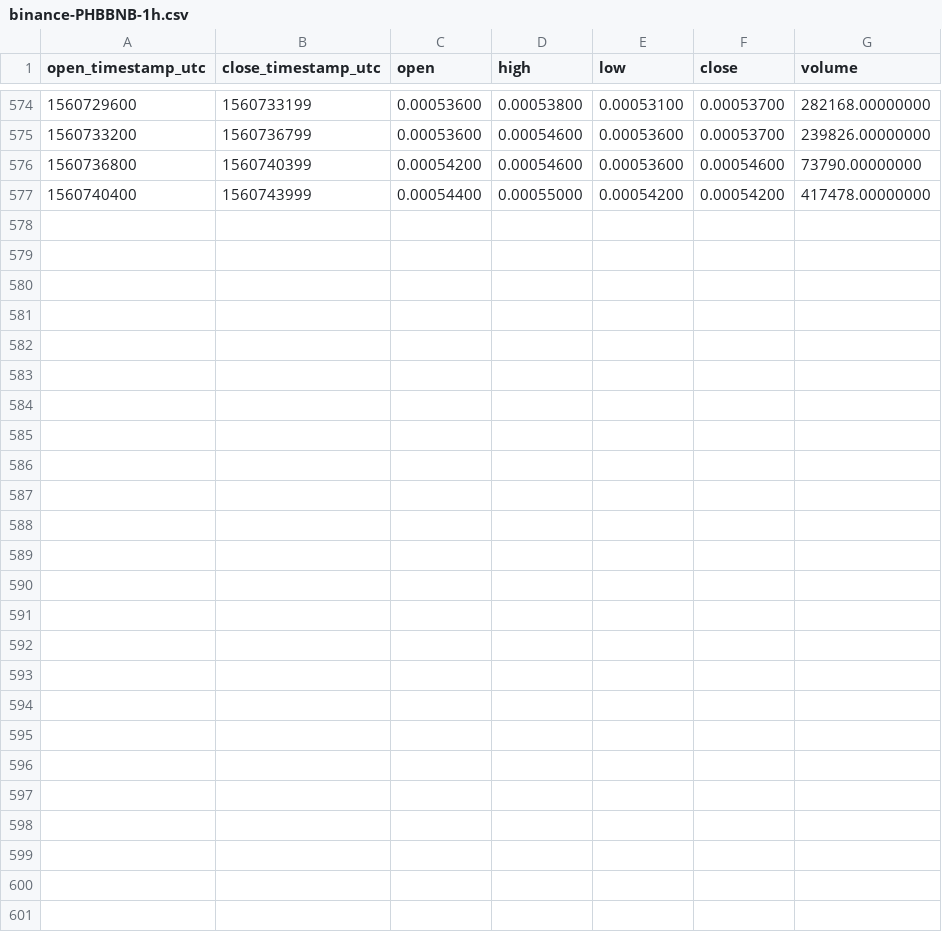
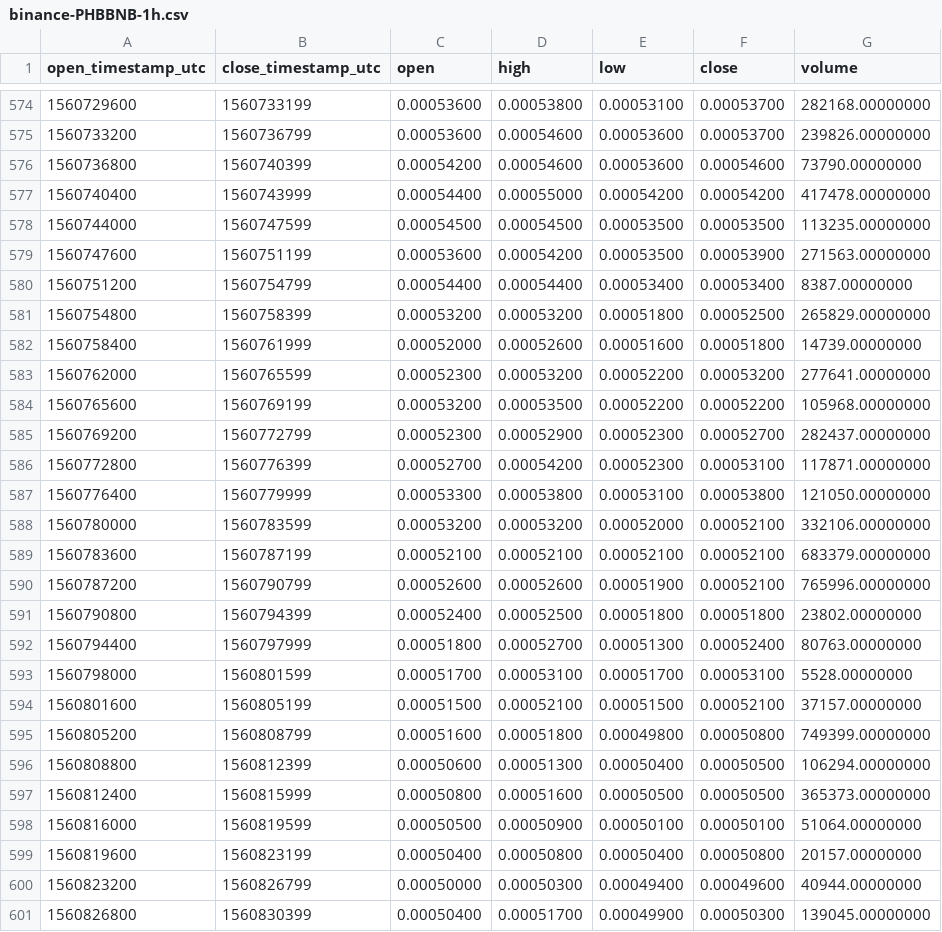
Before and after one commit to cryptobigbro/binance-PHBBNB, a CSV file: binance-PHBBNB-1h.csv, drawn as a sheet; only a part is shown, gaps mark what is left out; the diff names each change by its address in the sheet, - before the commit and + after, or states it on an @@ line.

Commit message:
Update OHLCV data.

```diff
--- a/binance-PHBBNB-1h.csv
+++ b/binance-PHBBNB-1h.csv
+row 578: 1560744000 | 1560747599 | 0.00054500 | 0.00054500 | 0.00053500 | 0.00053500 | 113235.00000000
+row 579: 1560747600 | 1560751199 | 0.00053600 | 0.00054200 | 0.00053500 | 0.00053900 | 271563.00000000
+row 580: 1560751200 | 1560754799 | 0.00054400 | 0.00054400 | 0.00053400 | 0.00053400 | 8387.00000000
+row 581: 1560754800 | 1560758399 | 0.00053200 | 0.00053200 | 0.00051800 | 0.00052500 | 265829.00000000
+row 582: 1560758400 | 1560761999 | 0.00052000 | 0.00052600 | 0.00051600 | 0.00051800 | 14739.00000000
+row 583: 1560762000 | 1560765599 | 0.00052300 | 0.00053200 | 0.00052200 | 0.00053200 | 277641.00000000
+row 584: 1560765600 | 1560769199 | 0.00053200 | 0.00053500 | 0.00052200 | 0.00052200 | 105968.00000000
+row 585: 1560769200 | 1560772799 | 0.00052300 | 0.00052900 | 0.00052300 | 0.00052700 | 282437.00000000
+row 586: 1560772800 | 1560776399 | 0.00052700 | 0.00054200 | 0.00052300 | 0.00053100 | 117871.00000000
+row 587: 1560776400 | 1560779999 | 0.00053300 | 0.00053800 | 0.00053100 | 0.00053800 | 121050.00000000
+row 588: 1560780000 | 1560783599 | 0.00053200 | 0.00053200 | 0.00052000 | 0.00052100 | 332106.00000000
+row 589: 1560783600 | 1560787199 | 0.00052100 | 0.00052100 | 0.00052100 | 0.00052100 | 683379.00000000
+row 590: 1560787200 | 1560790799 | 0.00052600 | 0.00052600 | 0.00051900 | 0.00052100 | 765996.00000000
+row 591: 1560790800 | 1560794399 | 0.00052400 | 0.00052500 | 0.00051800 | 0.00051800 | 23802.00000000
+row 592: 1560794400 | 1560797999 | 0.00051800 | 0.00052700 | 0.00051300 | 0.00052400 | 80763.00000000
+row 593: 1560798000 | 1560801599 | 0.00051700 | 0.00053100 | 0.00051700 | 0.00053100 | 5528.00000000
+row 594: 1560801600 | 1560805199 | 0.00051500 | 0.00052100 | 0.00051500 | 0.00052100 | 37157.00000000
+row 595: 1560805200 | 1560808799 | 0.00051600 | 0.00051800 | 0.00049800 | 0.00050800 | 749399.00000000
+row 596: 1560808800 | 1560812399 | 0.00050600 | 0.00051300 | 0.00050400 | 0.00050500 | 106294.00000000
+row 597: 1560812400 | 1560815999 | 0.00050800 | 0.00051600 | 0.00050500 | 0.00050500 | 365373.00000000
+row 598: 1560816000 | 1560819599 | 0.00050500 | 0.00050900 | 0.00050100 | 0.00050100 | 51064.00000000
+row 599: 1560819600 | 1560823199 | 0.00050400 | 0.00050800 | 0.00050400 | 0.00050800 | 20157.00000000
+row 600: 1560823200 | 1560826799 | 0.00050000 | 0.00050300 | 0.00049400 | 0.00049600 | 40944.00000000
+row 601: 1560826800 | 1560830399 | 0.00050400 | 0.00051700 | 0.00049900 | 0.00050300 | 139045.00000000
```
Also changed, not shown: binance-PHBBNB-1d.csv, 1 other file.
